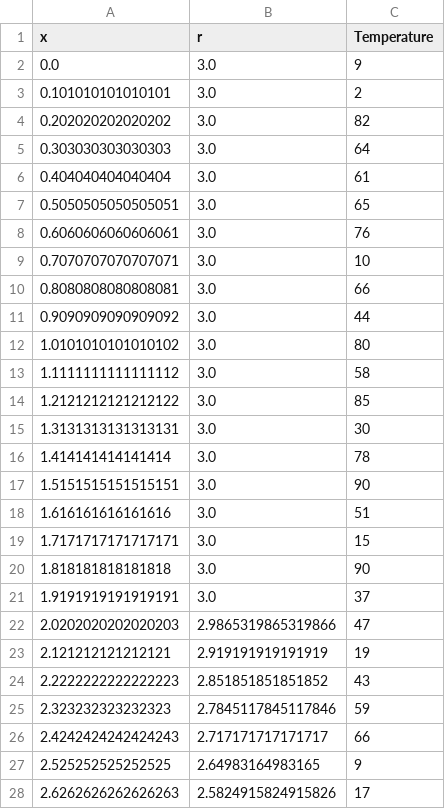
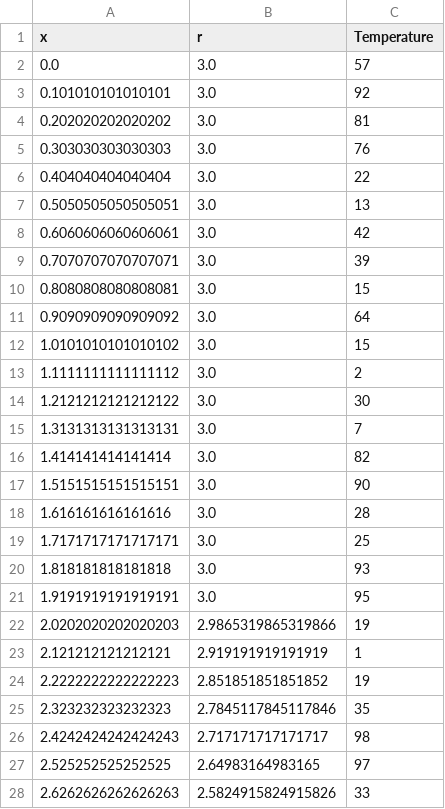
Before and after one commit to fm9987/EngineCooling, a CSV file: output.csv, drawn as a sheet; only a part is shown; the diff covers the shown part only.

Commit message:
Read output of simulation

```diff
--- a/output.csv
+++ b/output.csv
@@ -1,28 +1,28 @@
 x,r,Temperature
-0.0,3.0,9
-0.101010101010101,3.0,2
-0.202020202020202,3.0,82
-0.303030303030303,3.0,64
-0.404040404040404,3.0,61
-0.5050505050505051,3.0,65
-0.6060606060606061,3.0,76
-0.7070707070707071,3.0,10
-0.8080808080808081,3.0,66
-0.9090909090909092,3.0,44
-1.0101010101010102,3.0,80
-1.1111111111111112,3.0,58
-1.2121212121212122,3.0,85
-1.3131313131313131,3.0,30
-1.414141414141414,3.0,78
+0.0,3.0,57
+0.101010101010101,3.0,92
+0.202020202020202,3.0,81
+0.303030303030303,3.0,76
+0.404040404040404,3.0,22
+0.5050505050505051,3.0,13
+0.6060606060606061,3.0,42
+0.7070707070707071,3.0,39
+0.8080808080808081,3.0,15
+0.9090909090909092,3.0,64
+1.0101010101010102,3.0,15
+1.1111111111111112,3.0,2
+1.2121212121212122,3.0,30
+1.3131313131313131,3.0,7
+1.414141414141414,3.0,82
 1.5151515151515151,3.0,90
-1.616161616161616,3.0,51
-1.7171717171717171,3.0,15
-1.818181818181818,3.0,90
-1.9191919191919191,3.0,37
-2.0202020202020203,2.9865319865319866,47
-2.121212121212121,2.919191919191919,19
-2.2222222222222223,2.851851851851852,43
-2.323232323232323,2.7845117845117846,59
-2.4242424242424243,2.717171717171717,66
-2.525252525252525,2.64983164983165,9
-2.6262626262626263,2.5824915824915826,17
+1.616161616161616,3.0,28
+1.7171717171717171,3.0,25
+1.818181818181818,3.0,93
+1.9191919191919191,3.0,95
+2.0202020202020203,2.9865319865319866,19
+2.121212121212121,2.919191919191919,1
+2.2222222222222223,2.851851851851852,19
+2.323232323232323,2.7845117845117846,35
+2.4242424242424243,2.717171717171717,98
+2.525252525252525,2.64983164983165,97
+2.6262626262626263,2.5824915824915826,33
```
Also changed, not shown: 71 edited cells elsewhere in this file, 2 other files.
